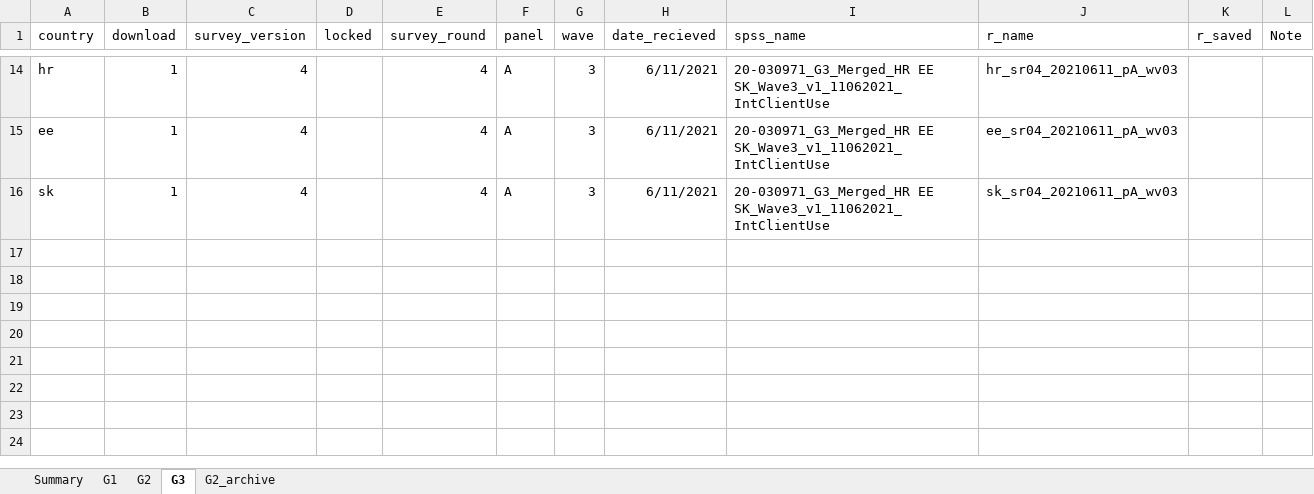
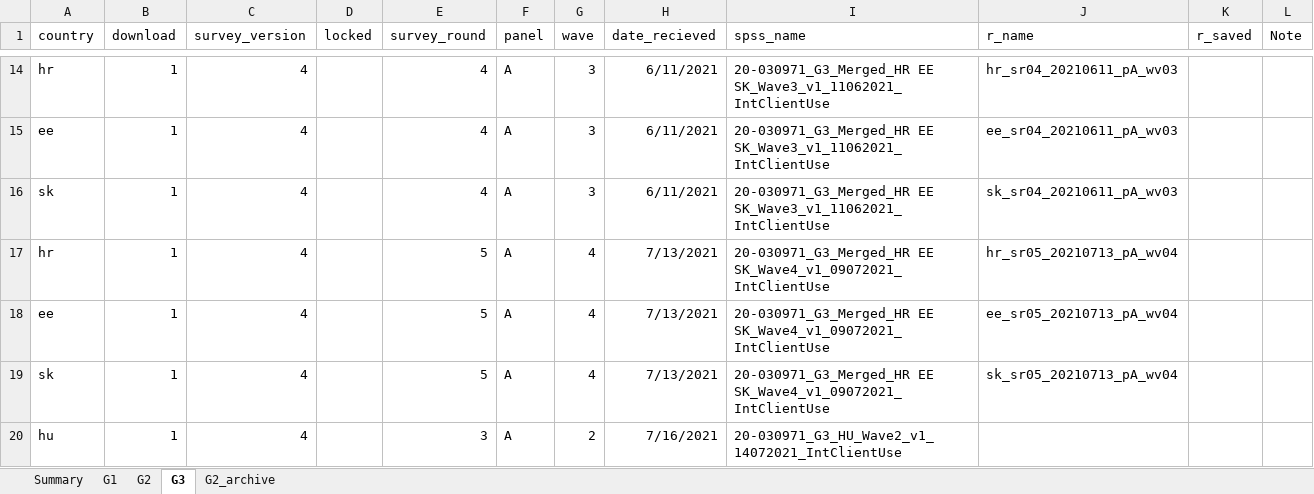
Before and after one commit to jarvisc1/comix_data_clean, an Excel workbook: data/spss_files_eu.xlsx, sheet G3, drawn as a sheet; only a part is shown, gaps mark what is left out; values as stored, in another font and other column widths than the file's, no borders; the diff names each change by its address in the sheet, - before the commit and + after, or states it on an @@ line.

```diff
--- a/data/spss_files_eu.xlsx (sheet G3)
+++ b/data/spss_files_eu.xlsx (sheet G3)
+row 17: hr | 1 | 4 |  | 5 | A | 4 | 7/13/2021 | 20-030971_G3_Merged_HR EE SK_Wave4_v1_09072021_IntClientUse | hr_sr05_20210713_pA_wv04
+row 18: ee | 1 | 4 |  | 5 | A | 4 | 7/13/2021 | 20-030971_G3_Merged_HR EE SK_Wave4_v1_09072021_IntClientUse | ee_sr05_20210713_pA_wv04
+row 19: sk | 1 | 4 |  | 5 | A | 4 | 7/13/2021 | 20-030971_G3_Merged_HR EE SK_Wave4_v1_09072021_IntClientUse | sk_sr05_20210713_pA_wv04
+row 20: hu | 1 | 4 |  | 3 | A | 2 | 7/16/2021 | 20-030971_G3_HU_Wave2_v1_14072021_IntClientUse
```
Also changed, not shown: sheet G2.
